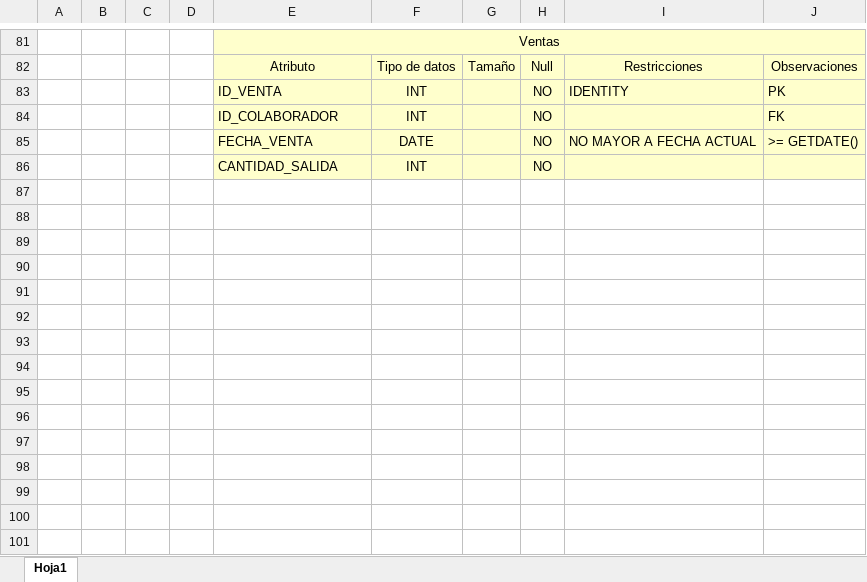
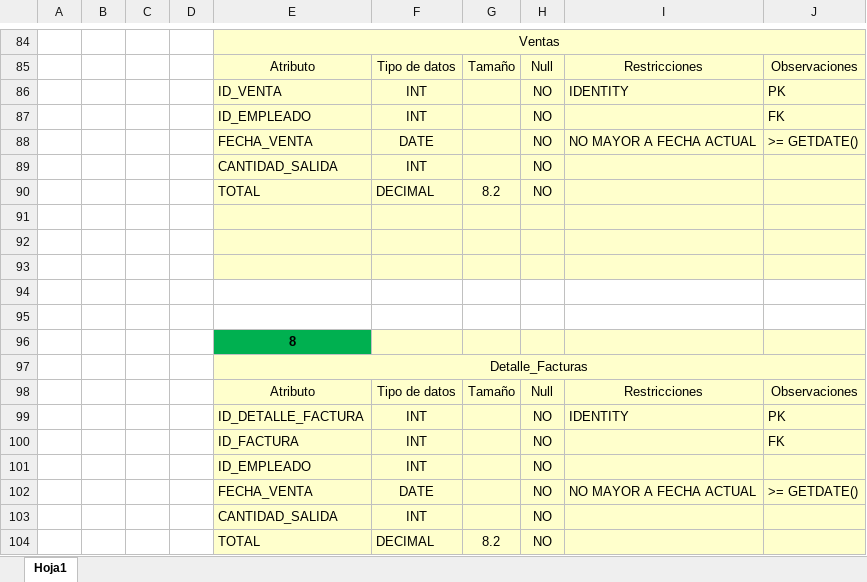
Before and after one commit to DannyST89/Proyecto-Final, an Excel workbook: Etapa 01/Diccionario de datos.xlsx, sheet Hoja1, drawn as a sheet; only a part is shown, gaps mark what is left out; values as stored, in another font and other column widths than the file's, no borders; addresses are those after the commit; the diff covers the shown part only; the diff names each change by its address in the sheet, - before the commit and + after, or states it on an @@ line.

```diff
--- a/Etapa 01/Diccionario de datos.xlsx (sheet Hoja1)
+++ b/Etapa 01/Diccionario de datos.xlsx (sheet Hoja1)
-E87: ID_COLABORADOR
+E87: ID_EMPLEADO
+row 90:  |  |  |  | TOTAL | DECIMAL | 8.2 | NO
+row 91: (empty)
+row 92: (empty)
+row 93: (empty)
+row 94: (empty)
+row 95: (empty)
+row 96:  |  |  |  | 8
+row 97:  |  |  |  | Detalle_Facturas
+row 98:  |  |  |  | Atributo | Tipo de datos | Tamaño | Null | Restricciones | Observaciones
+row 99:  |  |  |  | ID_DETALLE_FACTURA | INT |  | NO | IDENTITY | PK
+row 100:  |  |  |  | ID_FACTURA | INT |  | NO |  | FK
+row 101:  |  |  |  | ID_EMPLEADO | INT |  | NO
+row 102:  |  |  |  | FECHA_VENTA | DATE |  | NO | NO MAYOR A FECHA ACTUAL | >= GETDATE()
+row 103:  |  |  |  | CANTIDAD_SALIDA | INT |  | NO
+row 104:  |  |  |  | TOTAL | DECIMAL | 8.2 | NO
```
Also changed, not shown: 10 added rows, 7 removed rows, 16 edited cells and cell formats elsewhere in this sheet, 7 other files.
